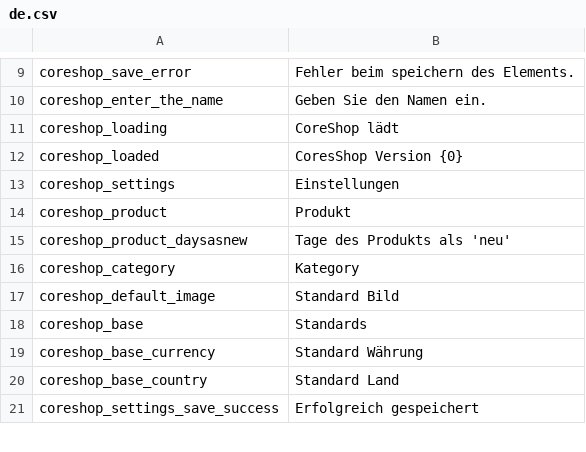
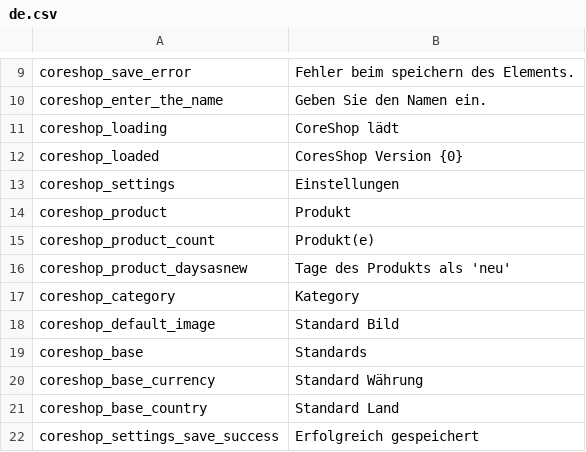
Before and after one commit to coreshop/CoreShop, a CSV file: static/texts/de.csv, drawn as a sheet; only a part is shown, gaps mark what is left out.

```diff
--- a/static/texts/de.csv
+++ b/static/texts/de.csv
@@ -14,2 +14,3 @@
 "coreshop_product","Produkt"
+"coreshop_product_count","Produkt(e)"
 "coreshop_product_daysasnew","Tage des Produkts als 'neu'"
```
Also changed, not shown: static/texts/en.csv, 9 other files.
